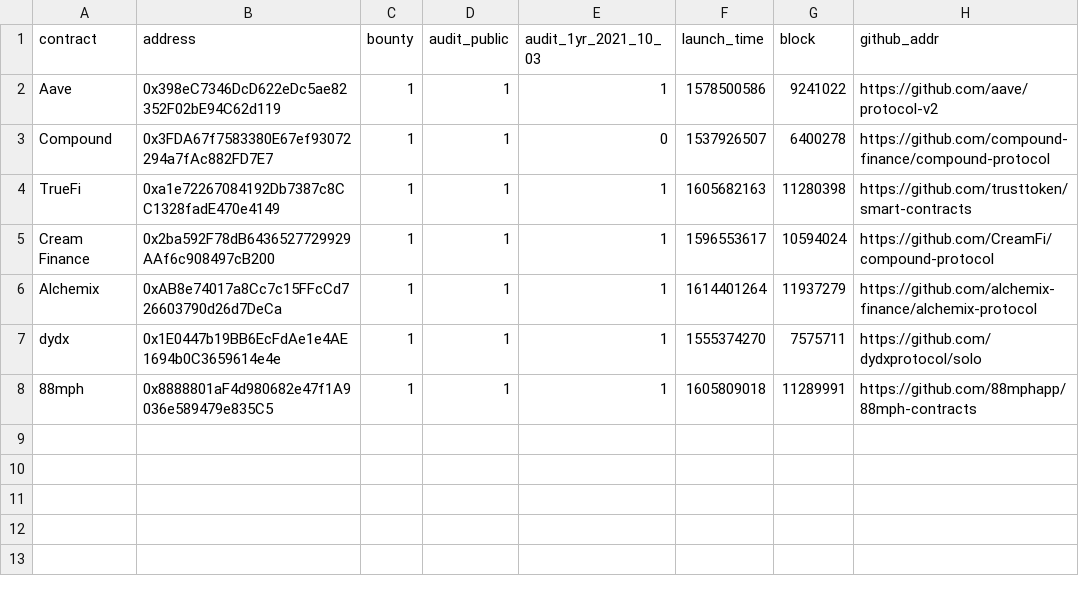
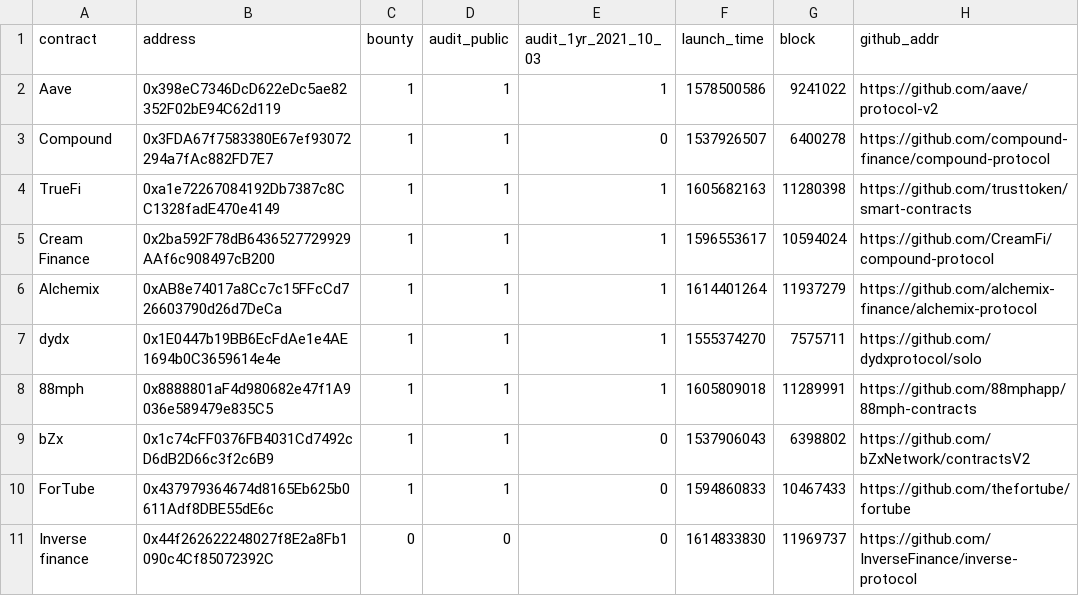
Before and after one commit to yuukidach/DeFi-Assessment, a CSV file: datasets/contract.csv, drawn as a sheet.

Commit message:
docs(data): expand the data to 10 platforms

```diff
--- a/datasets/contract.csv
+++ b/datasets/contract.csv
@@ -8 +8,4 @@ dydx,0x1E0447b19BB6EcFdAe1e4AE1694b0C3659614e4e,1,1,1,1555374270,7575711,https:/
 88mph,0x8888801aF4d980682e47f1A9036e589479e835C5,1,1,1,1605809018,11289991,https://github.com/88mphapp/88mph-contracts
+bZx,0x1c74cFF0376FB4031Cd7492cD6dB2D66c3f2c6B9,1,1,0,1537906043,6398802,https://github.com/bZxNetwork/contractsV2
+ForTube,0x437979364674d8165Eb625b0611Adf8DBE55dE6c,1,1,0,1594860833,10467433,https://github.com/thefortube/fortube
+"Inverse finance ",0x44f262622248027f8E2a8Fb1090c4Cf85072392C,0,0,0,1614833830,11969737,https://github.com/InverseFinance/inverse-protocol
```
